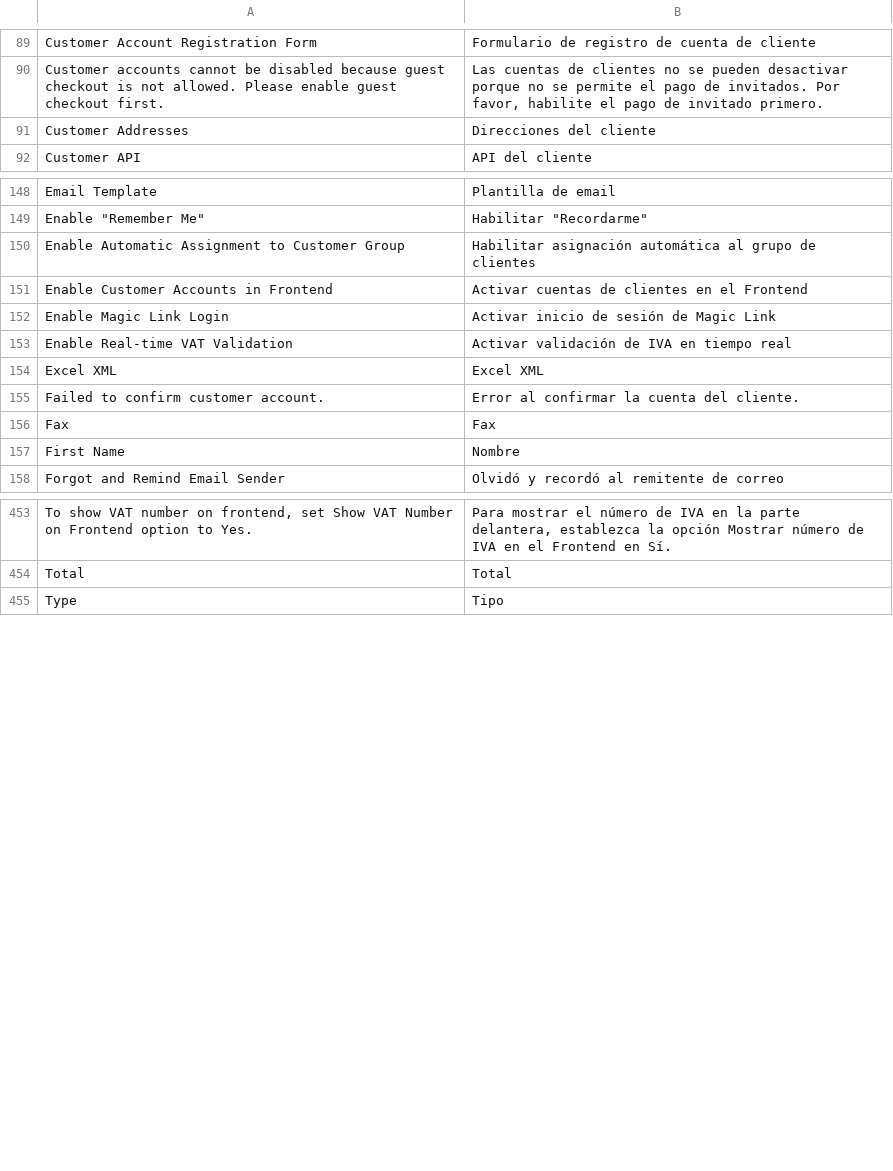
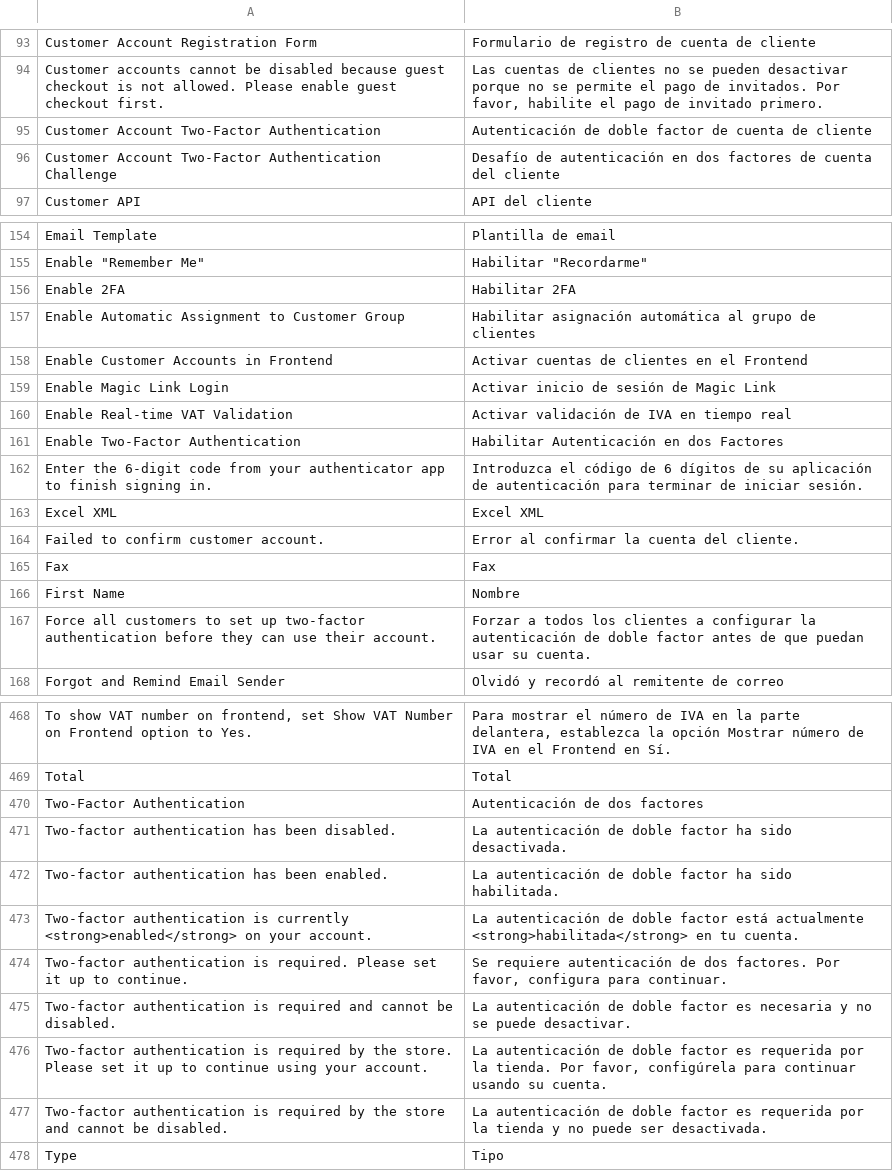
Before and after one commit to MahoCommerce/maho-language-es_ES, a CSV file: app/locale/es_ES/Mage_Customer.csv, drawn as a sheet; only a part is shown, gaps mark what is left out; removed rows and columns are numbered as before the commit, all else as after; the diff covers the shown part only; the diff names each change by its address in the sheet, - before the commit and + after, or states it on an @@ line.

```diff
--- a/app/locale/es_ES/Mage_Customer.csv
+++ b/app/locale/es_ES/Mage_Customer.csv
-row 91: Customer Addresses | Direcciones del cliente
+row 95: Customer Account Two-Factor Authentication | Autenticación de doble factor de cuenta de cliente
+row 96: Customer Account Two-Factor Authentication Challenge | Desafío de autenticación en dos factores de cuenta del cliente
+row 156: Enable 2FA | Habilitar 2FA
+row 161: Enable Two-Factor Authentication | Habilitar Autenticación en dos Factores
+row 162: Enter the 6-digit code from your authenticator app to finish signing in. | Introduzca el código de 6 dígitos de su aplicación de autenticación para terminar de iniciar sesión.
+row 167: Force all customers to set up two-factor authentication before they can use their account. | Forzar a todos los clientes a configurar la autenticación de doble factor antes de que puedan usar su cuenta.
+row 470: Two-Factor Authentication | Autenticación de dos factores
+row 471: Two-factor authentication has been disabled. | La autenticación de doble factor ha sido desactivada.
+row 472: Two-factor authentication has been enabled. | La autenticación de doble factor ha sido habilitada.
+row 473: Two-factor authentication is currently <strong>enabled</strong> on your account. | La autenticación de doble factor está actualmente <strong>habilitada</strong> en tu cuenta.
+row 474: Two-factor authentication is required. Please set it up to continue. | Se requiere autenticación de dos factores. Por favor, configura para continuar.
+row 475: Two-factor authentication is required and cannot be disabled. | La autenticación de doble factor es necesaria y no se puede desactivar.
+row 476: Two-factor authentication is required by the store. Please set it up to continue using your account. | La autenticación de doble factor es requerida por la tienda. Por favor, configúrela para continuar usando su cuenta.
+row 477: Two-factor authentication is required by the store and cannot be disabled. | La autenticación de doble factor es requerida por la tienda y no puede ser desactivada.
```
Also changed, not shown: 11 added rows elsewhere in this file, app/locale/es_ES/Mage_Adminhtml.csv, app/locale/es_ES/Mage_Catalog.csv, 17 other files.
